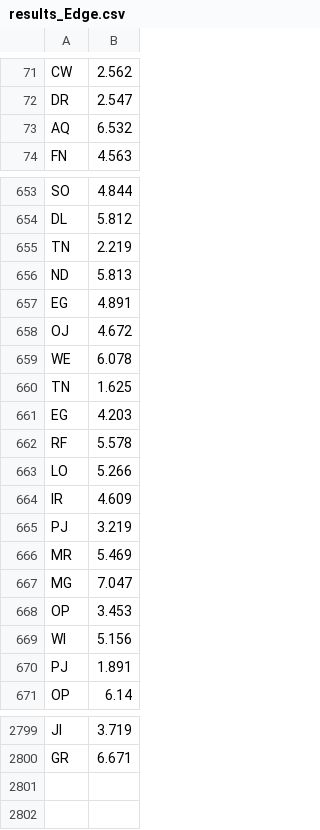
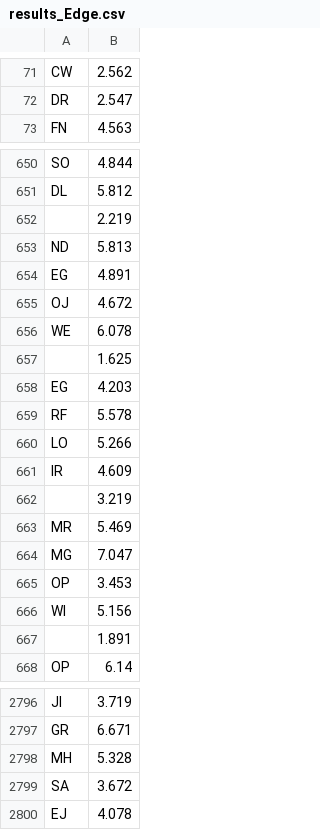
Before and after one commit to redox96/CommTrainer, a CSV file: data/results_Edge.csv, drawn as a sheet; only a part is shown, gaps mark what is left out; the diff covers the shown part only.

```diff
--- a/data/results_Edge.csv
+++ b/data/results_Edge.csv
@@ -72,3 +72,2 @@ CW,2.562
 DR,2.547
-AQ,6.532
 FN,4.563
@@ -654,3 +651,3 @@ SO,4.844
 DL,5.812
-TN,2.219
+ ,2.219
 ND,5.813
@@ -659,3 +656,3 @@ OJ,4.672
 WE,6.078
-TN,1.625
+ ,1.625
 EG,4.203
@@ -664,3 +661,3 @@ LO,5.266
 IR,4.609
-PJ,3.219
+ ,3.219
 MR,5.469
@@ -669,3 +666,3 @@ OP,3.453
 WI,5.156
-PJ,1.891
+ ,1.891
 OP,6.14
@@ -2800 +2797,4 @@ JI,3.719
 GR,6.671
+MH,5.328
+SA,3.672
+EJ,4.078
```
Also changed, not shown: 2 removed rows and 124 edited cells elsewhere in this file, data/output_test_Edge.csv, data/results_Corner.csv, 3 other files.
